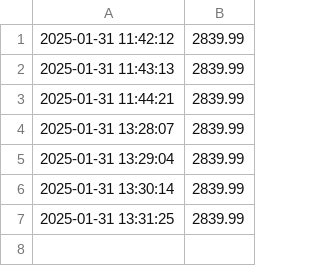
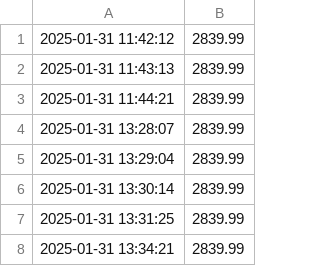
Before and after one commit to fernandopereira3/monitor_preco, a CSV file: historico_precos.csv, drawn as a sheet.

```diff
--- a/historico_precos.csv
+++ b/historico_precos.csv
@@ -7 +7,2 @@
 2025-01-31 13:31:25,2839.99
+2025-01-31 13:34:21,2839.99
```
Also changed, not shown: 1 other file.
